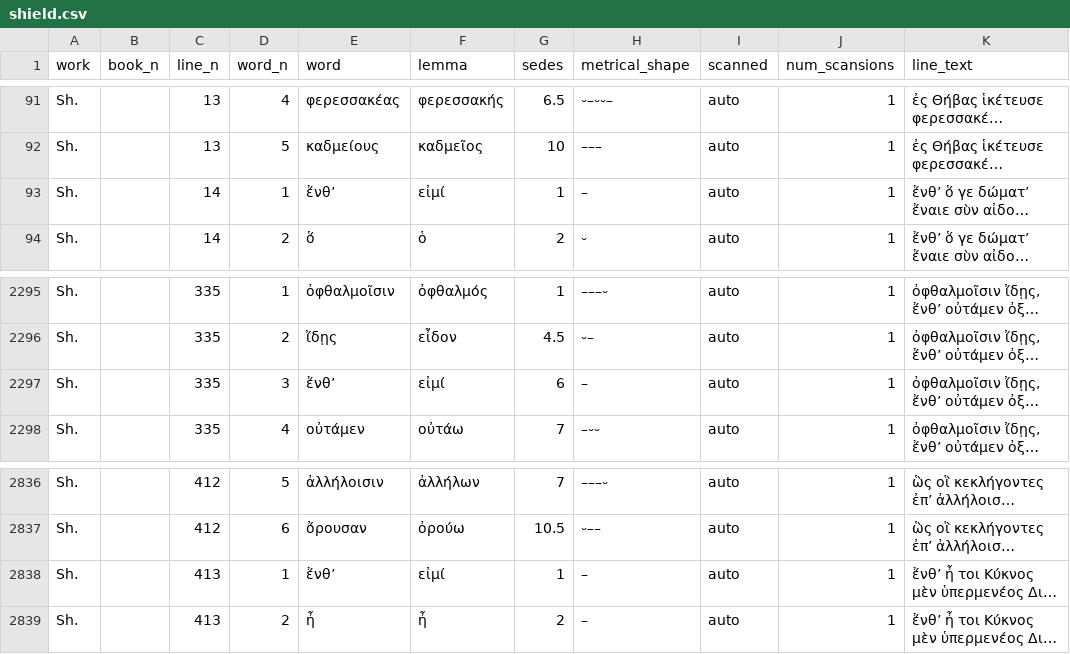
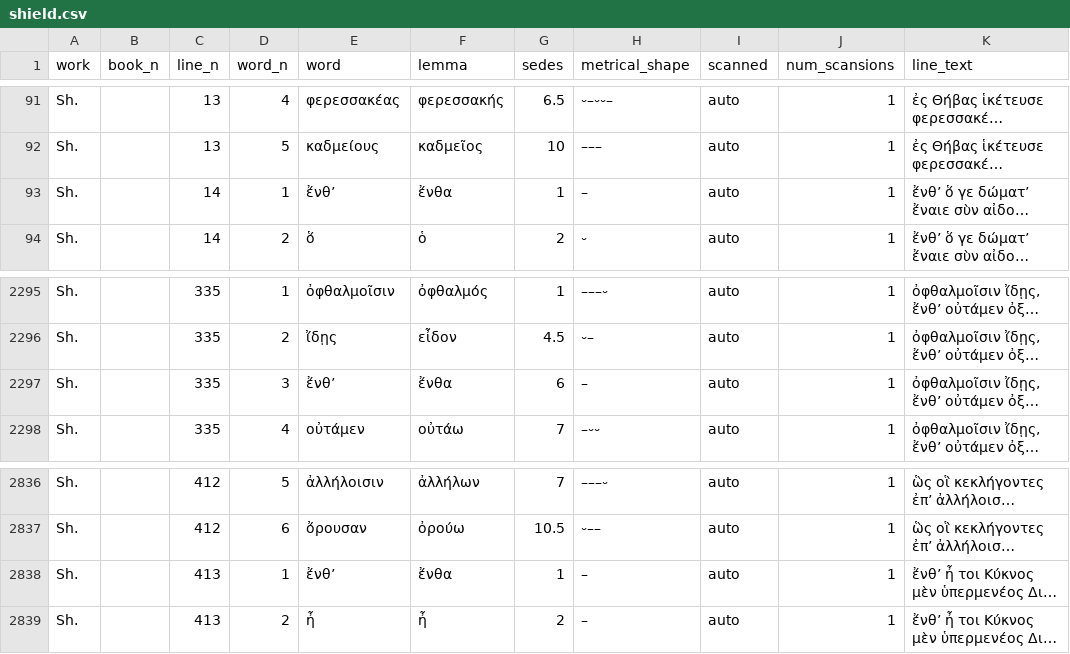
Before and after one commit to sasansom/sedes, a CSV file: corpus/shield.csv, drawn as a sheet; only a part is shown, gaps mark what is left out; long unchanged cells end in …; the diff names each change by its address in the sheet, - before the commit and + after, or states it on an @@ line.

Commit message:
regen corpus csv

```diff
--- a/corpus/shield.csv
+++ b/corpus/shield.csv
-F93 (lemma): εἰμί
+F93 (lemma): ἔνθα
-F2297 (lemma): εἰμί
+F2297 (lemma): ἔνθα
-F2838 (lemma): εἰμί
+F2838 (lemma): ἔνθα
```
Also changed, not shown: corpus/worksanddays.csv, 9 other files.
